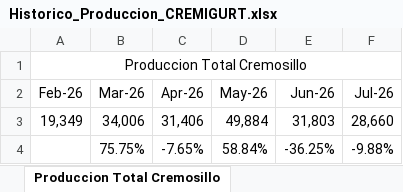
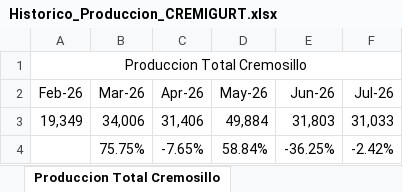
Before and after one commit to logisticasapori1-cell/dashboard-ventas, an Excel workbook: Historico_Produccion_CREMIGURT.xlsx, sheet Produccion Total Cremosillo, drawn as a sheet; values as stored, in another font and other column widths than the file's, no borders; the diff names each change by its address in the sheet, - before the commit and + after, or states it on an @@ line.

```diff
--- a/Historico_Produccion_CREMIGURT.xlsx (sheet Produccion Total Cremosillo)
+++ b/Historico_Produccion_CREMIGURT.xlsx (sheet Produccion Total Cremosillo)
-F3 (Jul-26): 28,660
+F3 (Jul-26): 31,033
-F4 (Jul-26): -9.88%
+F4 (Jul-26): -2.42%
```
Also changed, not shown: sheet Produccion Total Cremigurt 150g, sheet Produccion Total Mensual, sheet Produccion Total Cremigurt, sheet Produccion Total Power 150g.
